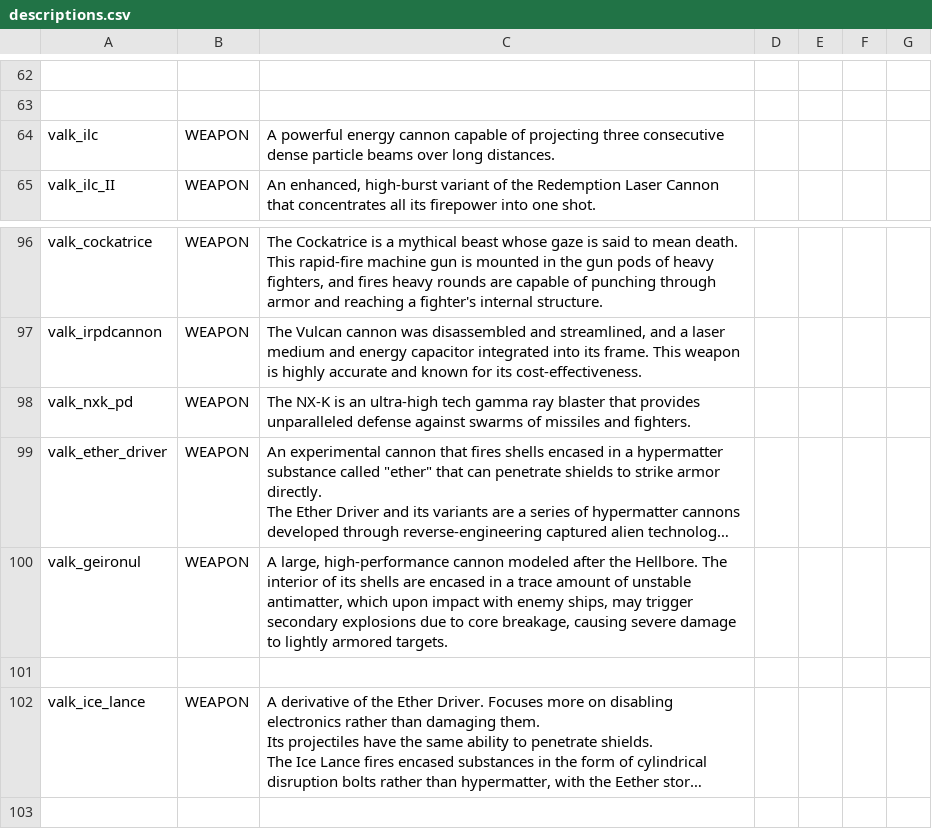
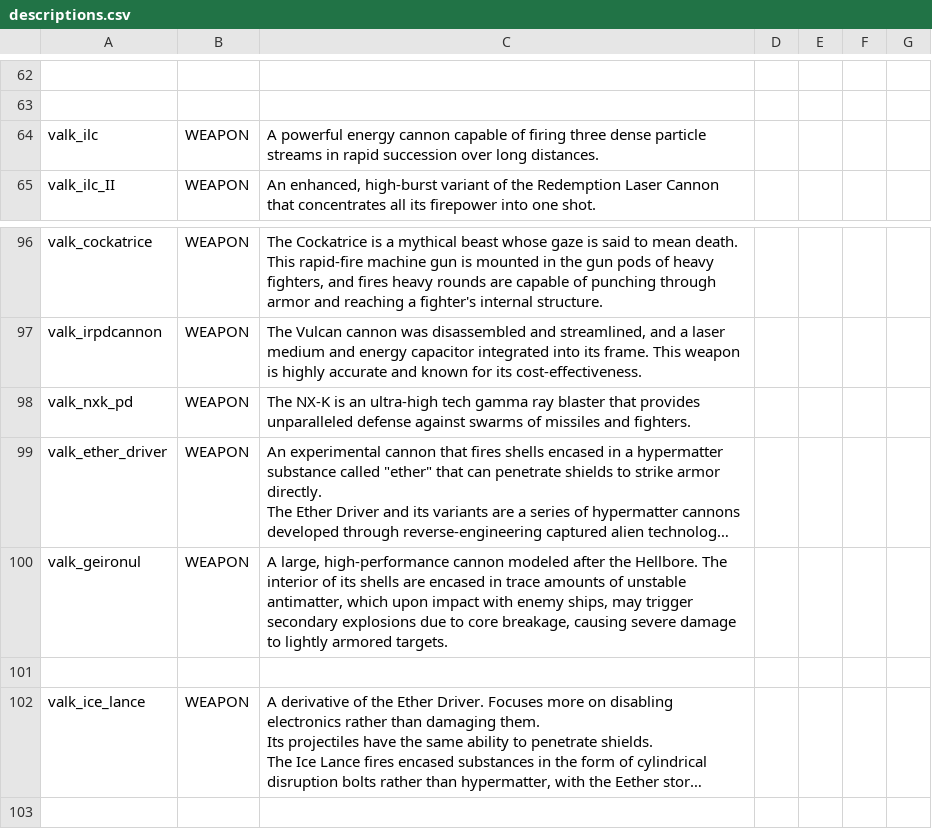
Before and after one commit to persocom01/Valkyrian_EN, a CSV file: data/strings/descriptions.csv, drawn as a sheet; only a part is shown, gaps mark what is left out; long unchanged cells end in …; the diff names each change by its address in the sheet, - before the commit and + after, or states it on an @@ line.

```diff
--- a/data/strings/descriptions.csv
+++ b/data/strings/descriptions.csv
-C64: …capable of projecting three consecutive dense particle beams over long…
+C64: …capable of firing three dense particle streams in rapid succession over long…
-C100: …encased in a trace amount of unstable…
+C100: …encased in trace amounts of unstable…
```
Also changed, not shown: data/hullmods/hull_mods.csv, 1 other file.
